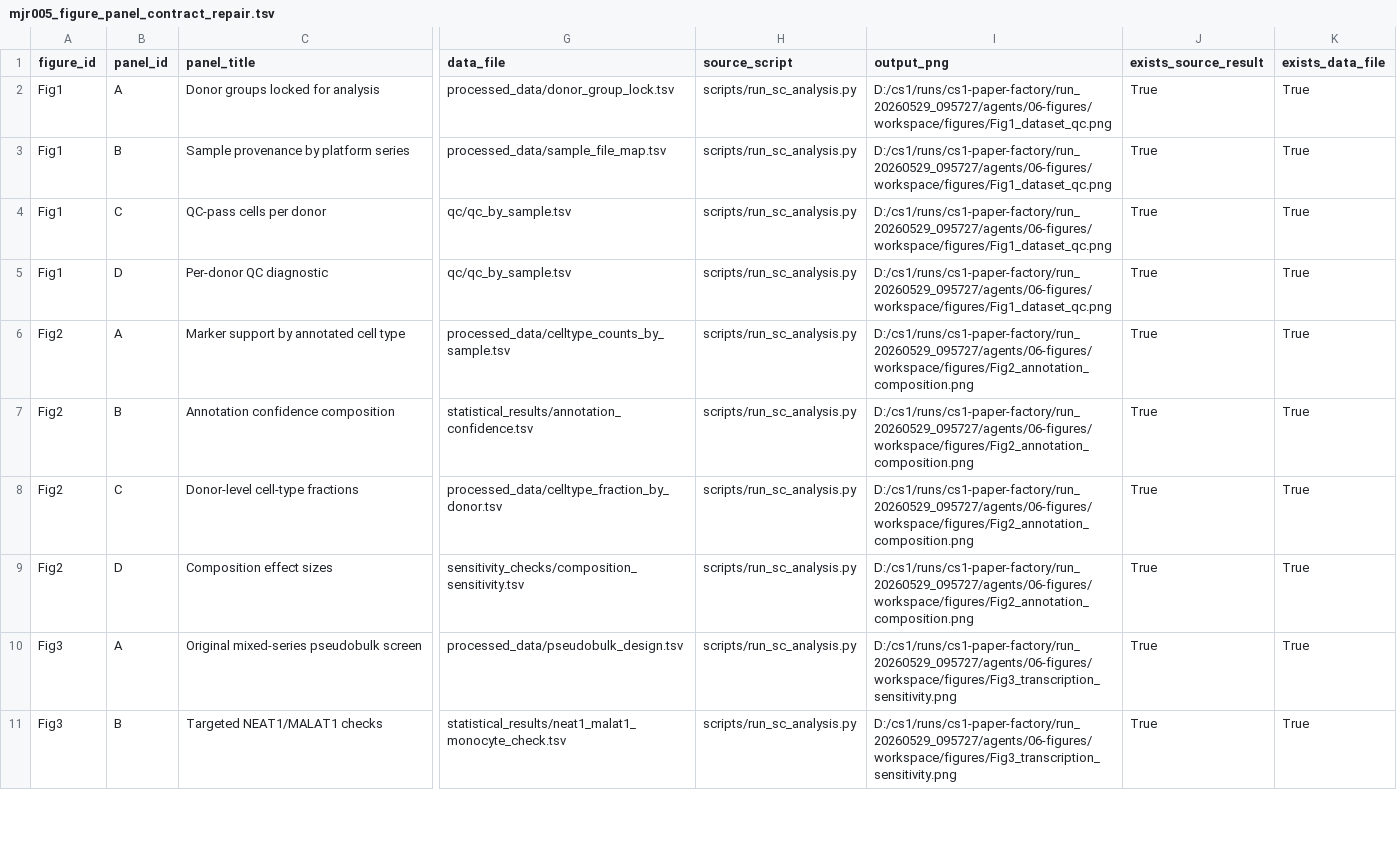
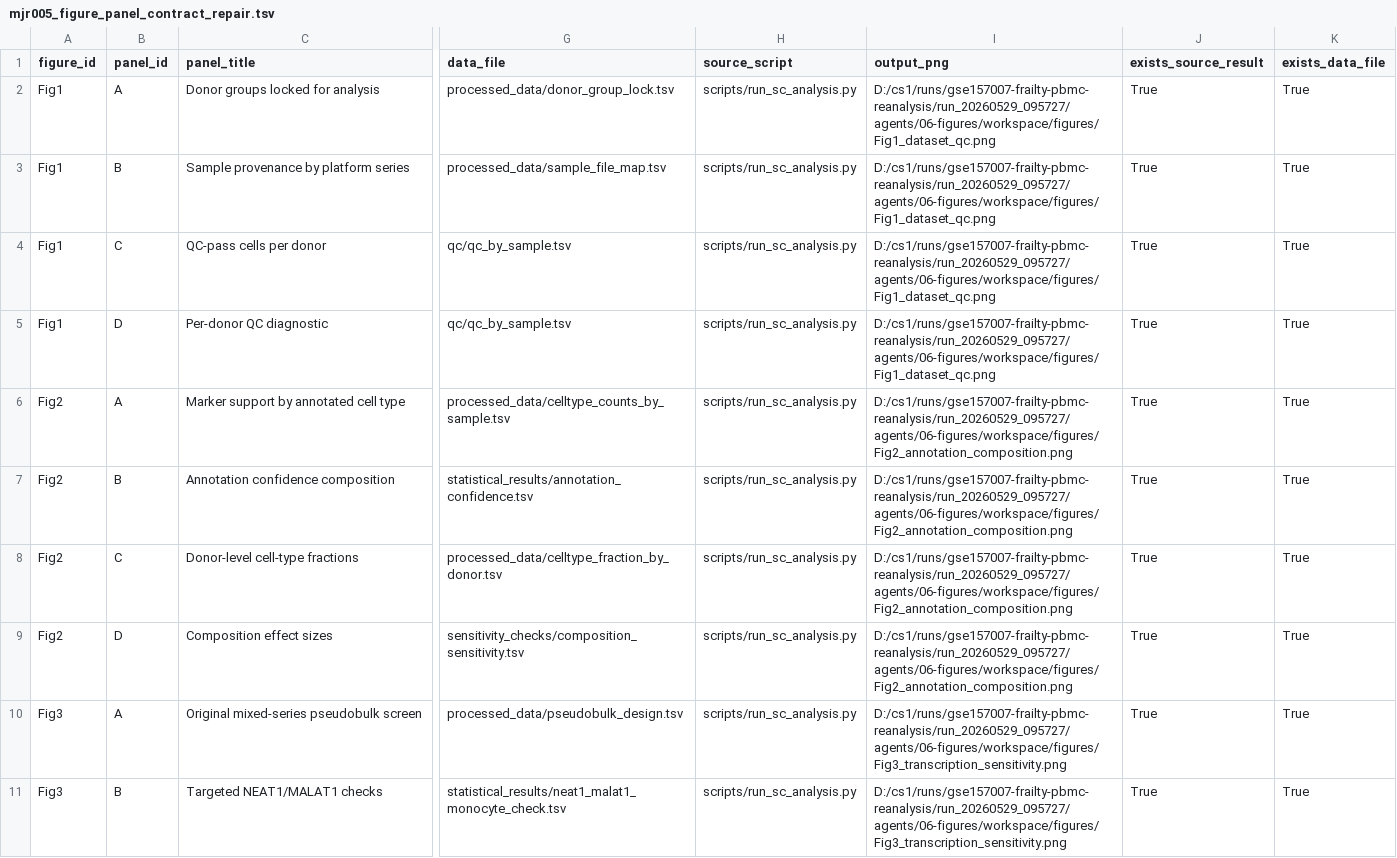
Before and after one commit to qz-bbb/gse157007-frailty-pbmc-reanalysis, a TSV file: analysis_results/statistical_results/mjr005_figure_panel_contract_repair.tsv, drawn as a sheet; only a part is shown, gaps mark what is left out; the diff covers the shown part only; the diff names each change by its address in the sheet, - before the commit and + after, or states it on an @@ line.

```diff
--- a/analysis_results/statistical_results/mjr005_figure_panel_contract_repair.tsv
+++ b/analysis_results/statistical_results/mjr005_figure_panel_contract_repair.tsv
-I2:I5 (output_png): D:/cs1/runs/cs1-paper-factory/run_20260529_095727/agents/06-figures/workspace/figures/Fig1_dataset_qc.png
+I2:I5 (output_png): D:/cs1/runs/gse157007-frailty-pbmc-reanalysis/run_20260529_095727/agents/06-figures/workspace/figures/Fig1_dataset_qc.png
-I6:I9 (output_png): D:/cs1/runs/cs1-paper-factory/run_20260529_095727/agents/06-figures/workspace/figures/Fig2_annotation_composition.png
+I6:I9 (output_png): D:/cs1/runs/gse157007-frailty-pbmc-reanalysis/run_20260529_095727/agents/06-figures/workspace/figures/Fig2_annotation_composition.png
-I10:I11 (output_png): D:/cs1/runs/cs1-paper-factory/run_20260529_095727/agents/06-figures/workspace/figures/Fig3_transcription_sensitivity.png
+I10:I11 (output_png): D:/cs1/runs/gse157007-frailty-pbmc-reanalysis/run_20260529_095727/agents/06-figures/workspace/figures/Fig3_transcription_sensitivity.png
```
Also changed, not shown: 9 edited cells elsewhere in this file, analysis_results/processed_data/input_manifest.tsv, docs/panel_data_map.tsv, 22 other files.
